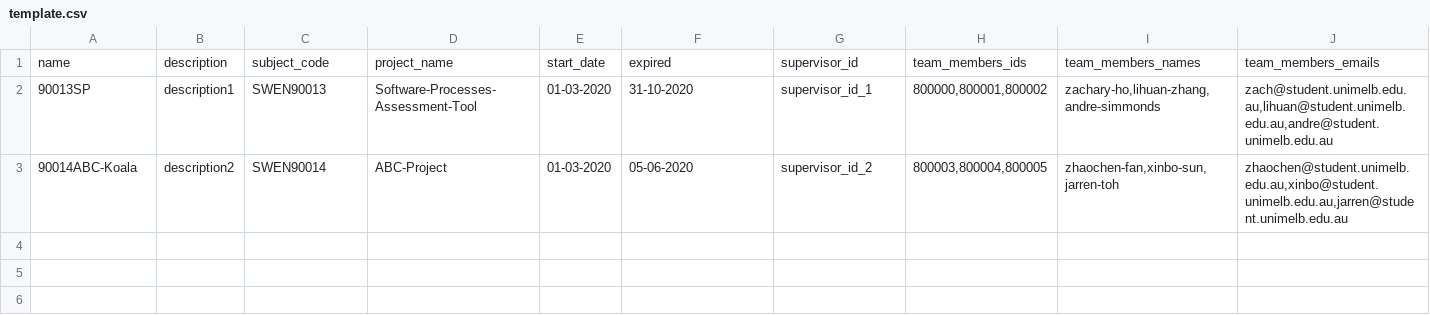
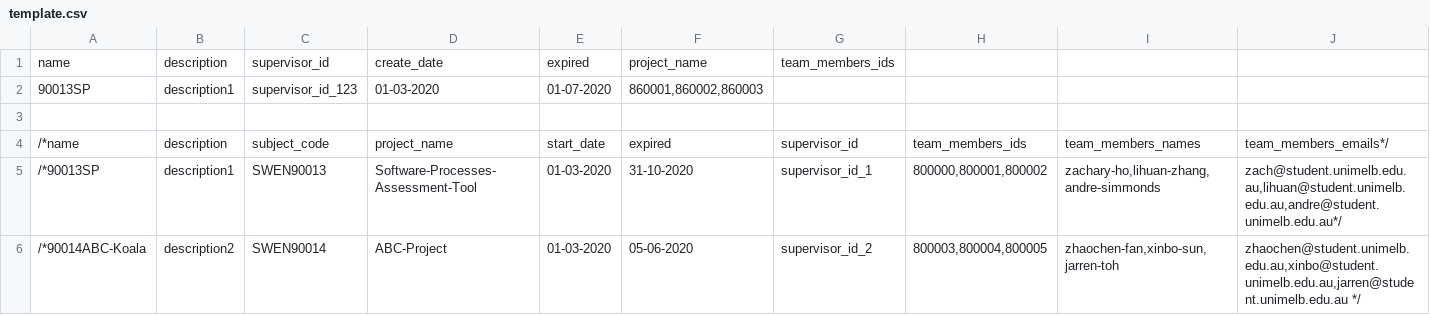
Before and after one commit to LikwunCheung/TeamSPBackend, a CSV file: TeamSPBackend/csv_data/template.csv, drawn as a sheet.

Commit message:
Updated csv template following 'Team' model

```diff
--- a/TeamSPBackend/csv_data/template.csv
+++ b/TeamSPBackend/csv_data/template.csv
@@ -1,3 +1,6 @@
-name,description,subject_code,project_name,start_date,expired,supervisor_id,team_members_ids,team_members_names,team_members_emails
-90013SP,"description1",SWEN90013,Software-Processes-Assessment-Tool,01-03-2020,31-10-2020,supervisor_id_1,"800000,800001,800002","zachary-ho,lihuan-zhang,andre-simmonds","zach@student.unimelb.edu.au,lihuan@student.unimelb.edu.au,andre@student.unimelb.edu.au"
-90014ABC-Koala,"description2",SWEN90014,ABC-Project,01-03-2020,05-06-2020,supervisor_id_2,"800003,800004,800005","zhaochen-fan,xinbo-sun,jarren-toh","zhaochen@student.unimelb.edu.au,xinbo@student.unimelb.edu.au,jarren@student.unimelb.edu.au"
+name,description,supervisor_id,create_date,expired,project_name,team_members_ids
+90013SP,"description1",supervisor_id_123,01-03-2020,01-07-2020,"860001,860002,860003"
+
+/*name,description,subject_code,project_name,start_date,expired,supervisor_id,team_members_ids,team_members_names,team_members_emails*/
+/*90013SP,"description1",SWEN90013,Software-Processes-Assessment-Tool,01-03-2020,31-10-2020,supervisor_id_1,"800000,800001,800002","zachary-ho,lihuan-zhang,andre-simmonds","zach@student.unimelb.edu.au,lihuan@student.unimelb.edu.au,andre@student.unimelb.edu.au"*/
+/*90014ABC-Koala,"description2",SWEN90014,ABC-Project,01-03-2020,05-06-2020,supervisor_id_2,"800003,800004,800005","zhaochen-fan,xinbo-sun,jarren-toh","zhaochen@student.unimelb.edu.au,xinbo@student.unimelb.edu.au,jarren@student.unimelb.edu.au" */
```
